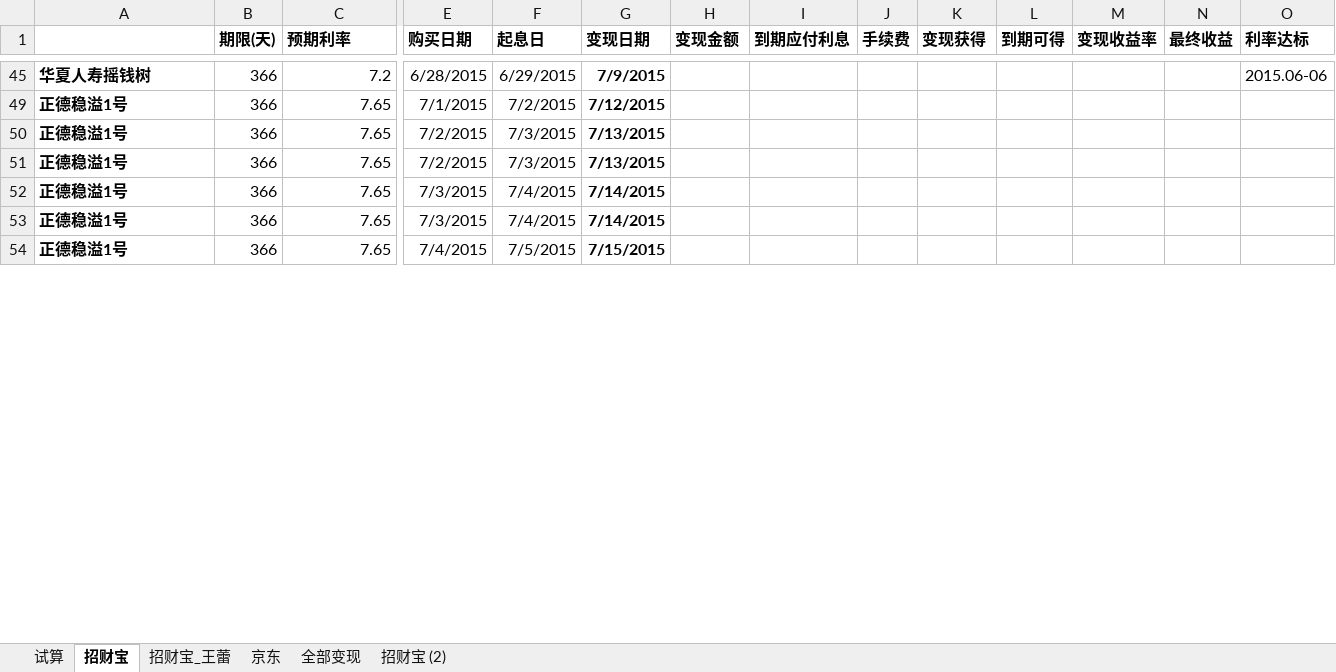
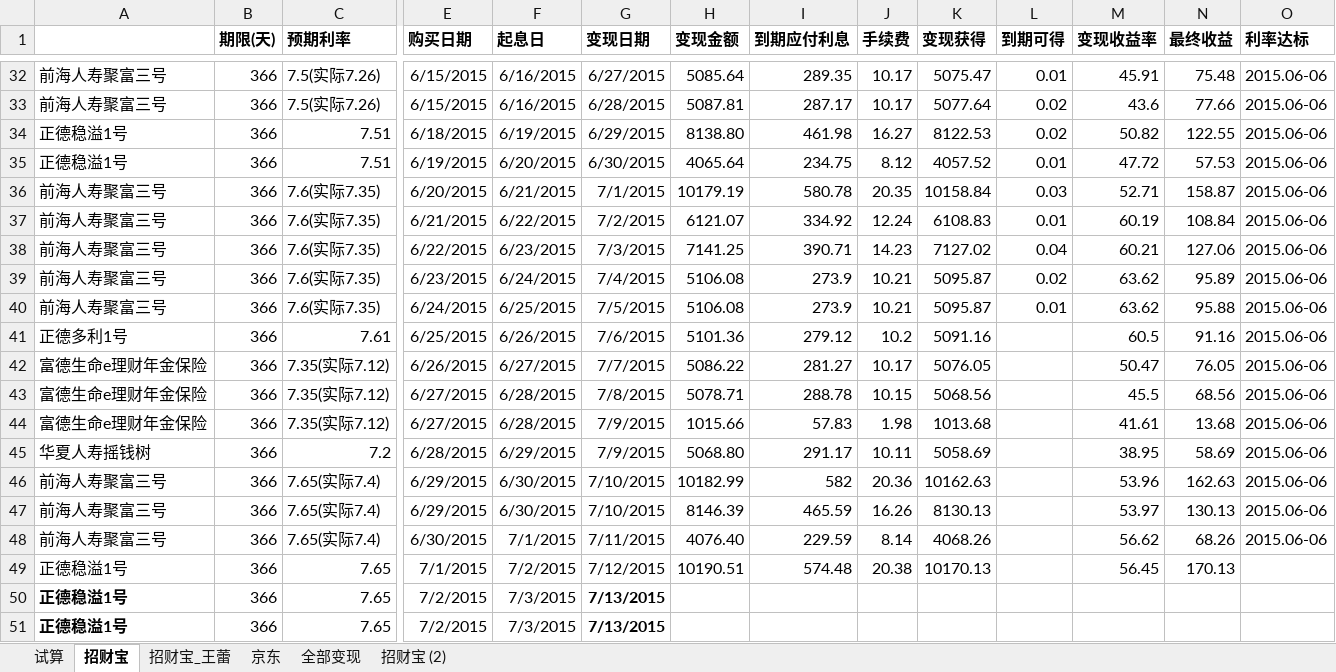
Before and after one commit to cnmud/832588m1pwG22w5t74PT0odv657C7m, an Excel workbook: 我的家/招财宝.xlsx, sheet 招财宝, drawn as a sheet; only a part is shown, gaps mark what is left out; the shorter side is filled out with more unchanged rows; values as stored, in another font and other column widths than the file's, no borders; rows hold the shown columns only; the diff covers the shown part only; the diff names each change by its address in the sheet, - before the commit and + after, or states it on an @@ line.

```diff
--- a/我的家/招财宝.xlsx (sheet 招财宝)
+++ b/我的家/招财宝.xlsx (sheet 招财宝)
@@ row 32 unhidden: 前海人寿聚富三号 | 366 | 7.5(实际7.26) | 6/15/2015 | 6/16/2015 | 6/27/2015 | 5085.64 | 289.35 | 10.17 | 5075.47 | 0.01 | 45.91 | 75.48 | 2015.06-06 @@
@@ row 33 unhidden: 前海人寿聚富三号 | 366 | 7.5(实际7.26) | 6/15/2015 | 6/16/2015 | 6/28/2015 | 5087.81 | 287.17 | 10.17 | 5077.64 | 0.02 | 43.6 | 77.66 | 2015.06-06 @@
@@ row 34 unhidden: 正德稳溢1号 | 366 | 7.51 | 6/18/2015 | 6/19/2015 | 6/29/2015 | 8138.80 | 461.98 | 16.27 | 8122.53 | 0.02 | 50.82 | 122.55 | 2015.06-06 @@
@@ row 35 unhidden: 正德稳溢1号 | 366 | 7.51 | 6/19/2015 | 6/20/2015 | 6/30/2015 | 4065.64 | 234.75 | 8.12 | 4057.52 | 0.01 | 47.72 | 57.53 | 2015.06-06 @@
@@ row 36 unhidden: 前海人寿聚富三号 | 366 | 7.6(实际7.35) | 6/20/2015 | 6/21/2015 | 7/1/2015 | 10179.19 | 580.78 | 20.35 | 10158.84 | 0.03 | 52.71 | 158.87 | 2015.06-06 @@
@@ row 37 unhidden: 前海人寿聚富三号 | 366 | 7.6(实际7.35) | 6/21/2015 | 6/22/2015 | 7/2/2015 | 6121.07 | 334.92 | 12.24 | 6108.83 | 0.01 | 60.19 | 108.84 | 2015.06-06 @@
@@ row 38 unhidden: 前海人寿聚富三号 | 366 | 7.6(实际7.35) | 6/22/2015 | 6/23/2015 | 7/3/2015 | 7141.25 | 390.71 | 14.23 | 7127.02 | 0.04 | 60.21 | 127.06 | 2015.06-06 @@
@@ row 39 unhidden: 前海人寿聚富三号 | 366 | 7.6(实际7.35) | 6/23/2015 | 6/24/2015 | 7/4/2015 | 5106.08 | 273.9 | 10.21 | 5095.87 | 0.02 | 63.62 | 95.89 | 2015.06-06 @@
@@ row 40 unhidden: 前海人寿聚富三号 | 366 | 7.6(实际7.35) | 6/24/2015 | 6/25/2015 | 7/5/2015 | 5106.08 | 273.9 | 10.21 | 5095.87 | 0.01 | 63.62 | 95.88 | 2015.06-06 @@
@@ row 41 unhidden: 正德多利1号 | 366 | 7.61 | 6/25/2015 | 6/26/2015 | 7/6/2015 | 5101.36 | 279.12 | 10.2 | 5091.16 |  | 60.5 | 91.16 | 2015.06-06 @@
@@ row 42 unhidden: 富德生命e理财年金保险 | 366 | 7.35(实际7.12) | 6/26/2015 | 6/27/2015 | 7/7/2015 | 5086.22 | 281.27 | 10.17 | 5076.05 |  | 50.47 | 76.05 | 2015.06-06 @@
@@ row 43 unhidden: 富德生命e理财年金保险 | 366 | 7.35(实际7.12) | 6/27/2015 | 6/28/2015 | 7/8/2015 | 5078.71 | 288.78 | 10.15 | 5068.56 |  | 45.5 | 68.56 | 2015.06-06 @@
+row 44: 富德生命e理财年金保险 | 366 | 7.35(实际7.12) | 6/27/2015 | 6/28/2015 | 7/9/2015 | 1015.66 | 57.83 | 1.98 | 1013.68 |  | 41.61 | 13.68 | 2015.06-06
-A45 bold: on
+A45 bold: off
-G45 bold: on
+G45 bold: off
-H45 (变现金额): (empty)
+H45 (变现金额): 5068.80
-I45 (到期应付利息): (empty)
+I45 (到期应付利息): 291.17
-J45 (手续费): (empty)
+J45 (手续费): 10.11
-K45 (变现获得): (empty)
+K45 (变现获得): 5058.69
-M45 (变现收益率): (empty)
+M45 (变现收益率): 38.95
-N45 (最终收益): (empty)
+N45 (最终收益): 58.69
+row 46: 前海人寿聚富三号 | 366 | 7.65(实际7.4) | 6/29/2015 | 6/30/2015 | 7/10/2015 | 10182.99 | 582 | 20.36 | 10162.63 |  | 53.96 | 162.63 | 2015.06-06
+row 47: 前海人寿聚富三号 | 366 | 7.65(实际7.4) | 6/29/2015 | 6/30/2015 | 7/10/2015 | 8146.39 | 465.59 | 16.26 | 8130.13 |  | 53.97 | 130.13 | 2015.06-06
+row 48: 前海人寿聚富三号 | 366 | 7.65(实际7.4) | 6/30/2015 | 7/1/2015 | 7/11/2015 | 4076.40 | 229.59 | 8.14 | 4068.26 |  | 56.62 | 68.26 | 2015.06-06
-A49 bold: on
+A49 bold: off
-G49 bold: on
+G49 bold: off
-H49 (变现金额): (empty)
+H49 (变现金额): 10190.51
-I49 (到期应付利息): (empty)
+I49 (到期应付利息): 574.48
-J49 (手续费): (empty)
+J49 (手续费): 20.38
-K49 (变现获得): (empty)
+K49 (变现获得): 10170.13
-M49 (变现收益率): (empty)
+M49 (变现收益率): 56.45
-N49 (最终收益): (empty)
+N49 (最终收益): 170.13
```
Also changed, not shown: 6 added rows, 28 hidden or unhidden rows and 18 edited cells elsewhere in this sheet, sheet 招财宝_王蕾, hidden cells, 1 other file.
